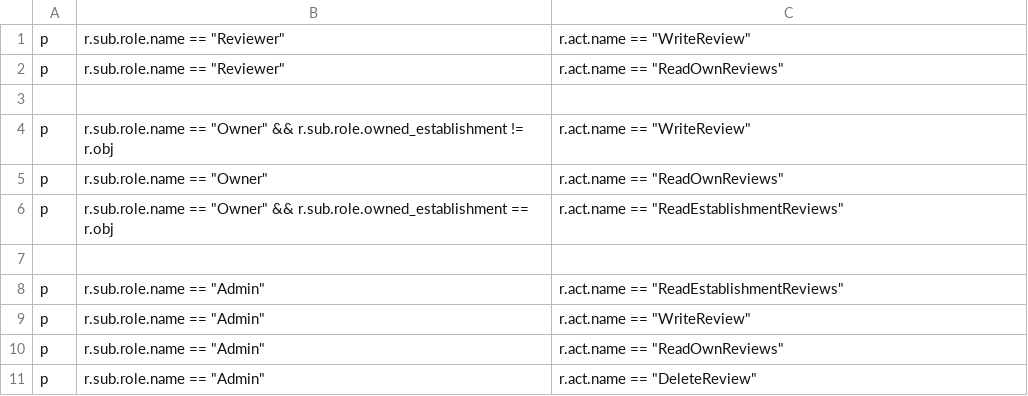
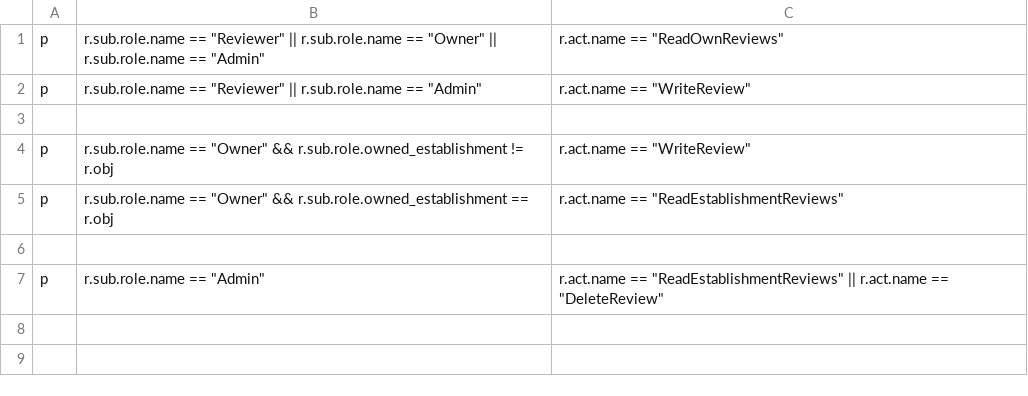
Before and after one commit to DrC0okie/HEIG_SLH_Labo3, a CSV file: src/casbin_config/policy.csv, drawn as a sheet.

```diff
--- a/src/casbin_config/policy.csv
+++ b/src/casbin_config/policy.csv
@@ -1,11 +1,7 @@
-p, r.sub.role.name == "Reviewer", r.act.name == "WriteReview"
-p, r.sub.role.name == "Reviewer", r.act.name == "ReadOwnReviews"
+p, r.sub.role.name == "Reviewer" || r.sub.role.name == "Owner" || r.sub.role.name == "Admin", r.act.name == "ReadOwnReviews"
+p, r.sub.role.name == "Reviewer" || r.sub.role.name == "Admin", r.act.name == "WriteReview"
 
 p, r.sub.role.name == "Owner" && r.sub.role.owned_establishment != r.obj, r.act.name == "WriteReview"
-p, r.sub.role.name == "Owner", r.act.name == "ReadOwnReviews"
 p, r.sub.role.name == "Owner" && r.sub.role.owned_establishment == r.obj, r.act.name == "ReadEstablishmentReviews"
 
-p, r.sub.role.name == "Admin", r.act.name == "ReadEstablishmentReviews"
-p, r.sub.role.name == "Admin", r.act.name == "WriteReview"
-p, r.sub.role.name == "Admin", r.act.name == "ReadOwnReviews"
-p, r.sub.role.name == "Admin", r.act.name == "DeleteReview"
+p, r.sub.role.name == "Admin", r.act.name == "ReadEstablishmentReviews" || r.act.name == "DeleteReview"
```
Also changed, not shown: 2 other files.
